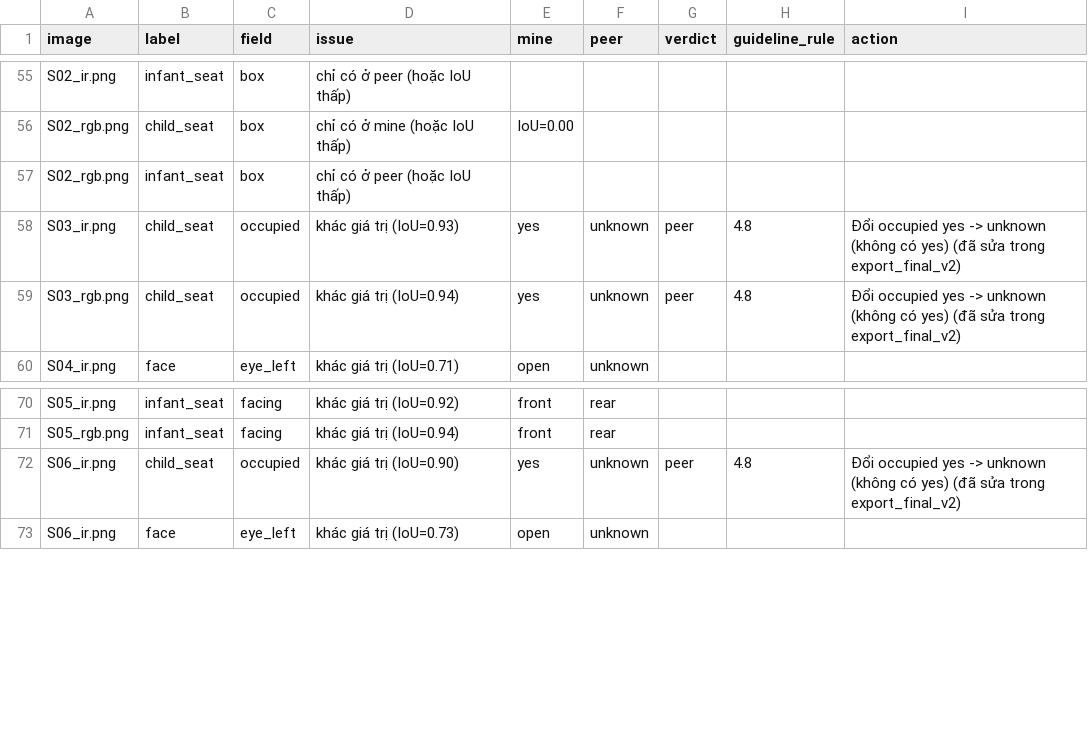
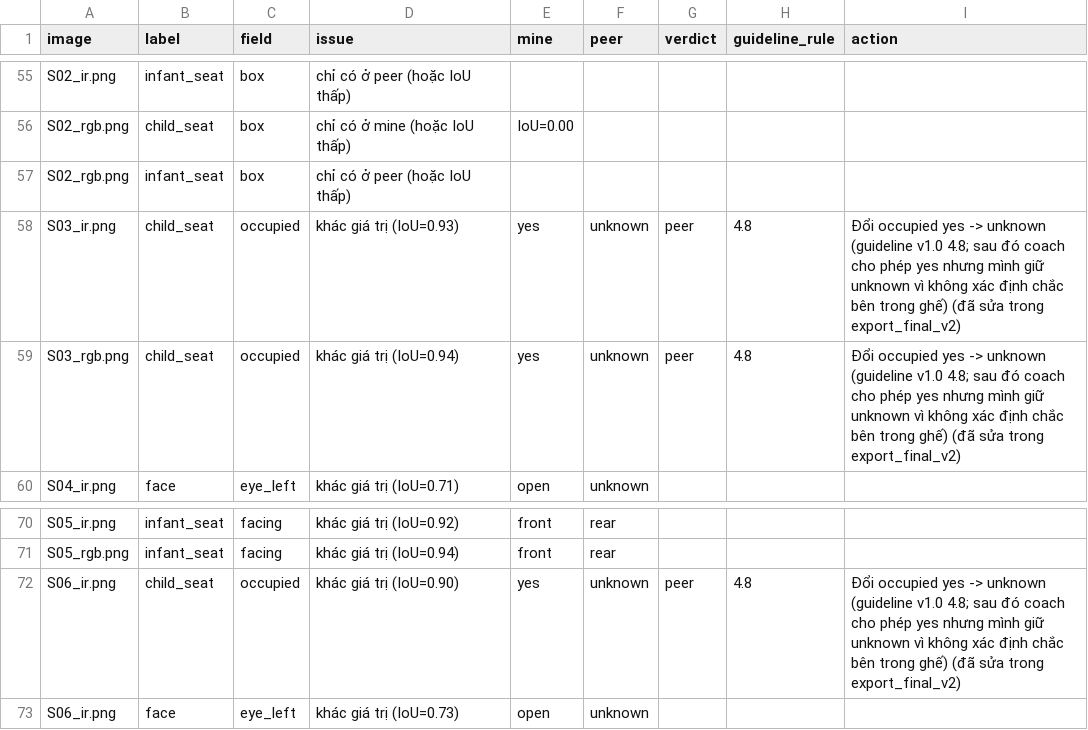
Before and after one commit to dungn201100-eng/K5-L2-Day12-NguyenTuanDung-03345-DMS-OMS, a CSV file: K5-L2-DAY12-NguyenTuanDung-03345-DMSOMS/disagreement_log.csv, drawn as a sheet; only a part is shown, gaps mark what is left out.

Commit message:
docs(submission): align notes with coach's child_seat occupied=yes rule

```diff
--- a/K5-L2-DAY12-NguyenTuanDung-03345-DMSOMS/disagreement_log.csv
+++ b/K5-L2-DAY12-NguyenTuanDung-03345-DMSOMS/disagreement_log.csv
@@ -57,4 +57,4 @@ S02_rgb.png,child_seat,box,chỉ có ở mine (hoặc IoU thấp),IoU=0.00,,,,
 S02_rgb.png,infant_seat,box,chỉ có ở peer (hoặc IoU thấp),,,,,
-S03_ir.png,child_seat,occupied,khác giá trị (IoU=0.93),yes,unknown,peer,4.8,Đổi occupied yes -> unknown (không có yes) (đã sửa trong export_final_v2)
-S03_rgb.png,child_seat,occupied,khác giá trị (IoU=0.94),yes,unknown,peer,4.8,Đổi occupied yes -> unknown (không có yes) (đã sửa trong export_final_v2)
+S03_ir.png,child_seat,occupied,khác giá trị (IoU=0.93),yes,unknown,peer,4.8,Đổi occupied yes -> unknown (guideline v1.0 4.8; sau đó coach cho phép yes nhưng mình giữ unknown vì không xác định chắc bên trong ghế) (đã sửa trong export_final_v2)
+S03_rgb.png,child_seat,occupied,khác giá trị (IoU=0.94),yes,unknown,peer,4.8,Đổi occupied yes -> unknown (guideline v1.0 4.8; sau đó coach cho phép yes nhưng mình giữ unknown vì không xác định chắc bên trong ghế) (đã sửa trong export_final_v2)
 S04_ir.png,face,eye_left,khác giá trị (IoU=0.71),open,unknown,,,
@@ -71,3 +71,3 @@ S05_ir.png,infant_seat,facing,khác giá trị (IoU=0.92),front,rear,,,
 S05_rgb.png,infant_seat,facing,khác giá trị (IoU=0.94),front,rear,,,
-S06_ir.png,child_seat,occupied,khác giá trị (IoU=0.90),yes,unknown,peer,4.8,Đổi occupied yes -> unknown (không có yes) (đã sửa trong export_final_v2)
+S06_ir.png,child_seat,occupied,khác giá trị (IoU=0.90),yes,unknown,peer,4.8,Đổi occupied yes -> unknown (guideline v1.0 4.8; sau đó coach cho phép yes nhưng mình giữ unknown vì không xác định chắc bên trong ghế) (đã sửa trong export_final_v2)
 S06_ir.png,face,eye_left,khác giá trị (IoU=0.73),open,unknown,,,
```
Also changed, not shown: 2 other files.
